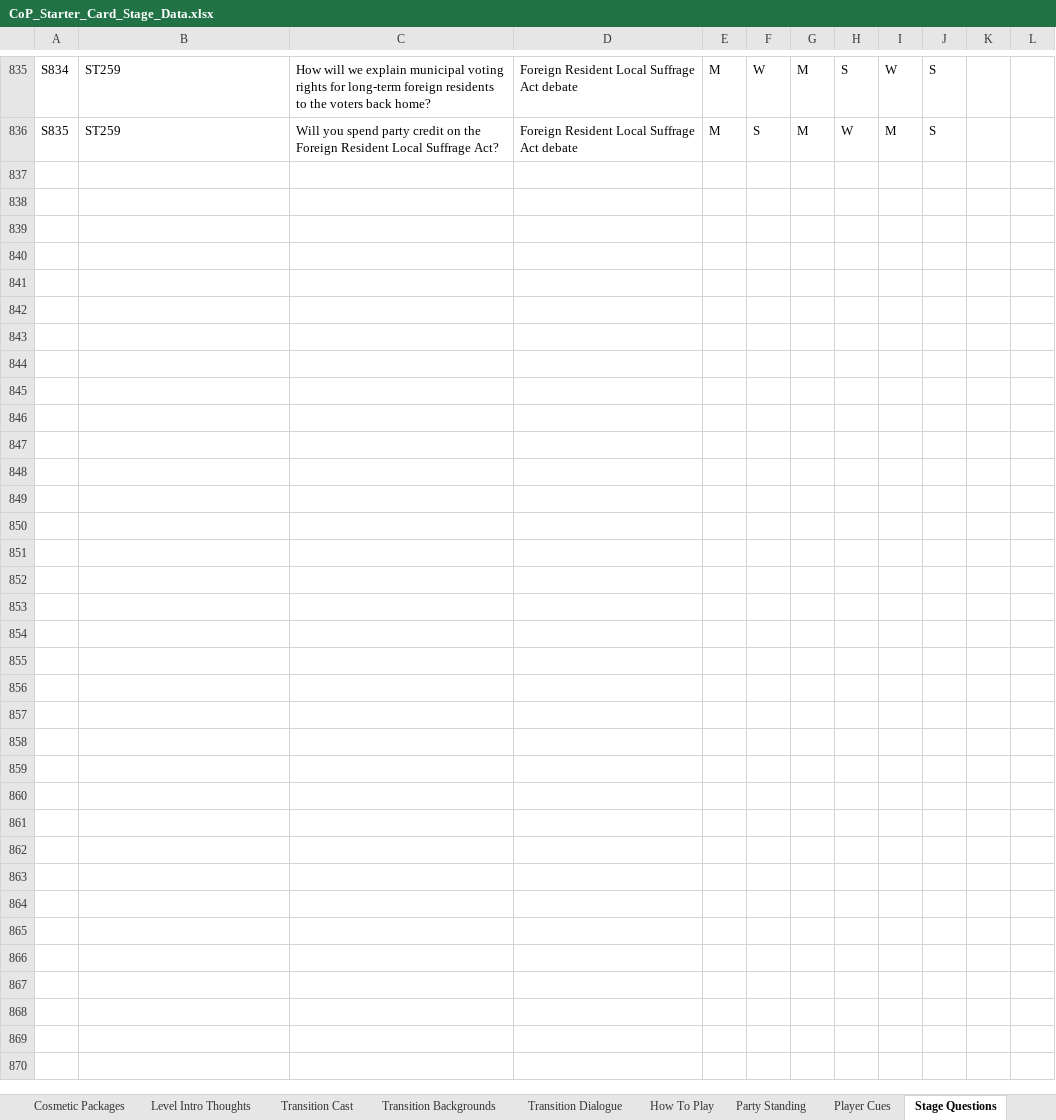
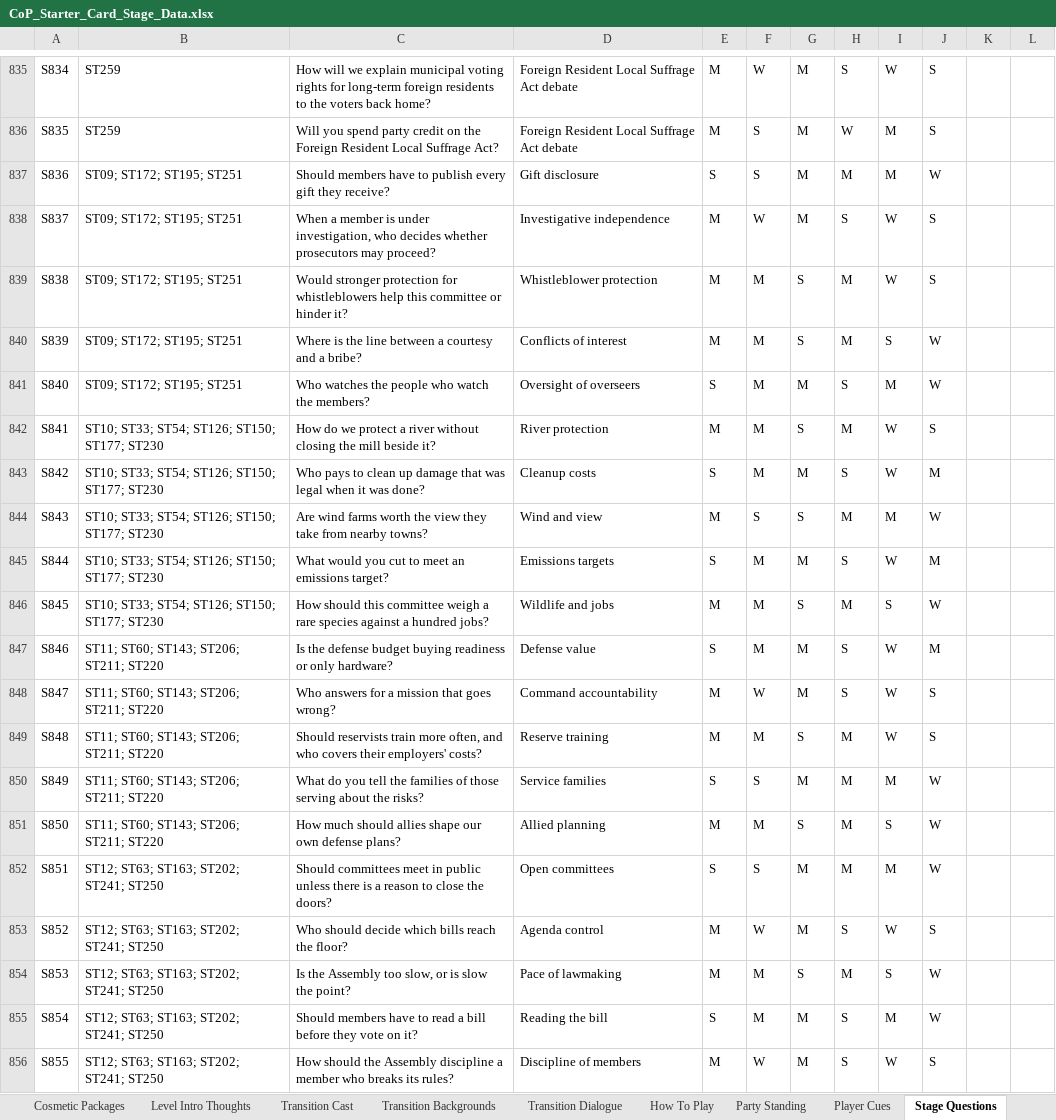
Before and after one commit to Lotusmonogatari/CoP-Deckbuilder, an Excel workbook: design/CoP_Starter_Card_Stage_Data.xlsx, sheet Stage Questions, drawn as a sheet; only a part is shown, gaps mark what is left out; values as stored, in another font and other column widths than the file's, no borders; the diff covers the shown part only; the diff names each change by its address in the sheet, - before the commit and + after, or states it on an @@ line.

```diff
--- a/design/CoP_Starter_Card_Stage_Data.xlsx (sheet Stage Questions)
+++ b/design/CoP_Starter_Card_Stage_Data.xlsx (sheet Stage Questions)
+row 837: S836 | ST09; ST172; ST195; ST251 | Should members have to publish every gift they receive? | Gift disclosure | S | S | M | M | M | W
+row 838: S837 | ST09; ST172; ST195; ST251 | When a member is under investigation, who decides whether prosecutors may proceed? | Investigative independence | M | W | M | S | W | S
+row 839: S838 | ST09; ST172; ST195; ST251 | Would stronger protection for whistleblowers help this committee or hinder it? | Whistleblower protection | M | M | S | M | W | S
+row 840: S839 | ST09; ST172; ST195; ST251 | Where is the line between a courtesy and a bribe? | Conflicts of interest | M | M | S | M | S | W
+row 841: S840 | ST09; ST172; ST195; ST251 | Who watches the people who watch the members? | Oversight of overseers | S | M | M | S | M | W
+row 842: S841 | ST10; ST33; ST54; ST126; ST150; ST177; ST230 | How do we protect a river without closing the mill beside it? | River protection | M | M | S | M | W | S
+row 843: S842 | ST10; ST33; ST54; ST126; ST150; ST177; ST230 | Who pays to clean up damage that was legal when it was done? | Cleanup costs | S | M | M | S | W | M
+row 844: S843 | ST10; ST33; ST54; ST126; ST150; ST177; ST230 | Are wind farms worth the view they take from nearby towns? | Wind and view | M | S | S | M | M | W
+row 845: S844 | ST10; ST33; ST54; ST126; ST150; ST177; ST230 | What would you cut to meet an emissions target? | Emissions targets | S | M | M | S | W | M
+row 846: S845 | ST10; ST33; ST54; ST126; ST150; ST177; ST230 | How should this committee weigh a rare species against a hundred jobs? | Wildlife and jobs | M | M | S | M | S | W
+row 847: S846 | ST11; ST60; ST143; ST206; ST211; ST220 | Is the defense budget buying readiness or only hardware? | Defense value | S | M | M | S | W | M
+row 848: S847 | ST11; ST60; ST143; ST206; ST211; ST220 | Who answers for a mission that goes wrong? | Command accountability | M | W | M | S | W | S
+row 849: S848 | ST11; ST60; ST143; ST206; ST211; ST220 | Should reservists train more often, and who covers their employers' costs? | Reserve training | M | M | S | M | W | S
+row 850: S849 | ST11; ST60; ST143; ST206; ST211; ST220 | What do you tell the families of those serving about the risks? | Service families | S | S | M | M | M | W
+row 851: S850 | ST11; ST60; ST143; ST206; ST211; ST220 | How much should allies shape our own defense plans? | Allied planning | M | M | S | M | S | W
+row 852: S851 | ST12; ST63; ST163; ST202; ST241; ST250 | Should committees meet in public unless there is a reason to close the doors? | Open committees | S | S | M | M | M | W
+row 853: S852 | ST12; ST63; ST163; ST202; ST241; ST250 | Who should decide which bills reach the floor? | Agenda control | M | W | M | S | W | S
+row 854: S853 | ST12; ST63; ST163; ST202; ST241; ST250 | Is the Assembly too slow, or is slow the point? | Pace of lawmaking | M | M | S | M | S | W
+row 855: S854 | ST12; ST63; ST163; ST202; ST241; ST250 | Should members have to read a bill before they vote on it? | Reading the bill | S | M | M | S | M | W
+row 856: S855 | ST12; ST63; ST163; ST202; ST241; ST250 | How should the Assembly discipline a member who breaks its rules? | Discipline of members | M | W | M | S | W | S
```
Also changed, not shown: 35 added rows elsewhere in this sheet, sheet Question Themes, 2 other files.
